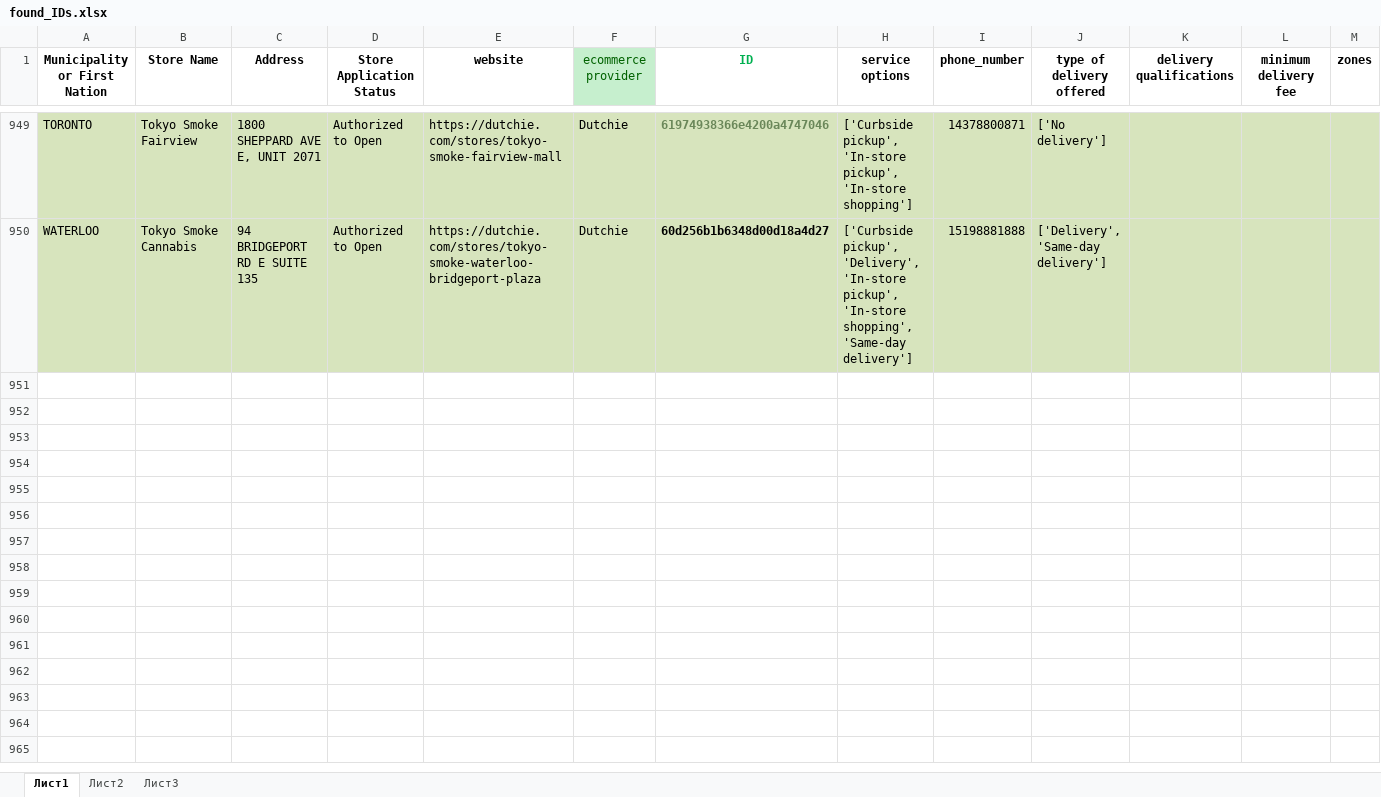
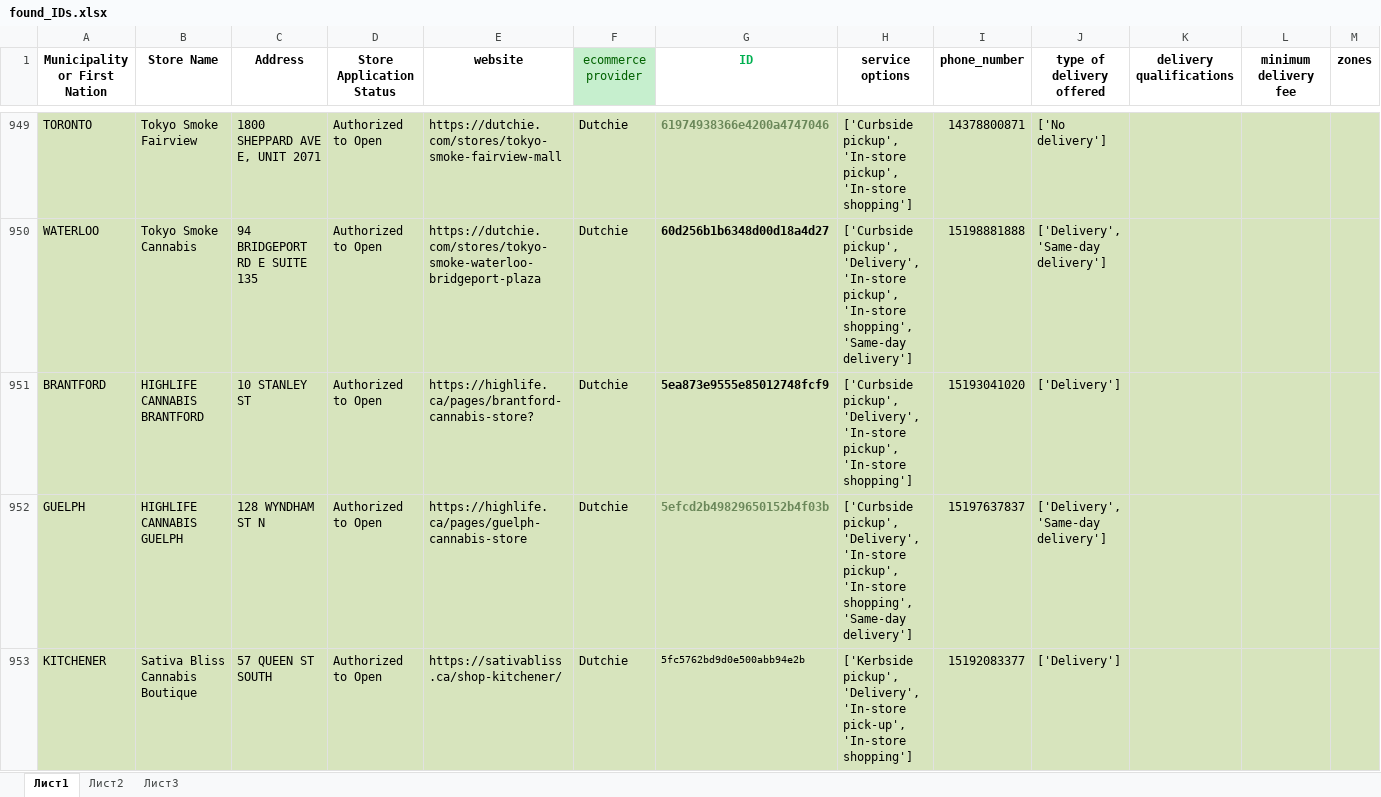
Before and after one commit to lyovaparsyan94/cannabis-shops-scraping, an Excel workbook: platform_scrapper/CANNABIS_RESULTS/found_IDs.xlsx, sheet Лист1, drawn as a sheet; only a part is shown, gaps mark what is left out; values as stored, in another font and other column widths than the file's, no borders; rows hold the shown columns only; the diff covers the shown part only; the diff names each change by its address in the sheet, - before the commit and + after, or states it on an @@ line.

```diff
--- a/platform_scrapper/CANNABIS_RESULTS/found_IDs.xlsx (sheet Лист1)
+++ b/platform_scrapper/CANNABIS_RESULTS/found_IDs.xlsx (sheet Лист1)
+row 951: BRANTFORD | HIGHLIFE CANNABIS BRANTFORD | 10 STANLEY ST | Authorized to Open | https://highlife.ca/pages/brantford-cannabis-store? | Dutchie | 5ea873e9555e85012748fcf9 | ['Curbside pickup', 'Delivery', 'In-store pickup', 'In-store shopping'] | 15193041020 | ['Delivery']
+row 952: GUELPH | HIGHLIFE CANNABIS GUELPH | 128 WYNDHAM ST N | Authorized to Open | https://highlife.ca/pages/guelph-cannabis-store | Dutchie | 5efcd2b49829650152b4f03b | ['Curbside pickup', 'Delivery', 'In-store pickup', 'In-store shopping', 'Same-day delivery'] | 15197637837 | ['Delivery', 'Same-day delivery']
+row 953: KITCHENER | Sativa Bliss Cannabis Boutique | 57 QUEEN ST SOUTH | Authorized to Open | https://sativabliss.ca/shop-kitchener/ | Dutchie | 5fc5762bd9d0e500abb94e2b | ['Kerbside pickup', 'Delivery', 'In-store pick-up', 'In-store shopping'] | 15192083377 | ['Delivery']
```
Also changed, not shown: 2 added rows elsewhere in this sheet, platform_scrapper/data/cannabis_used_IDs.xlsx, platform_scrapper/data/fake_cannabis_used_IDs.xlsx, 32 other files.
